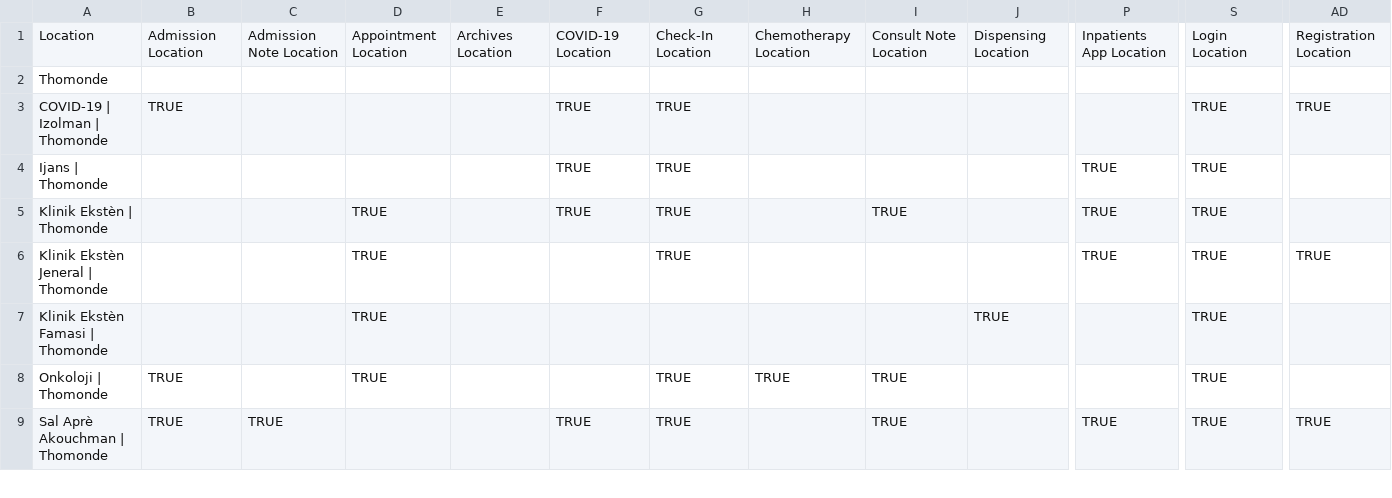
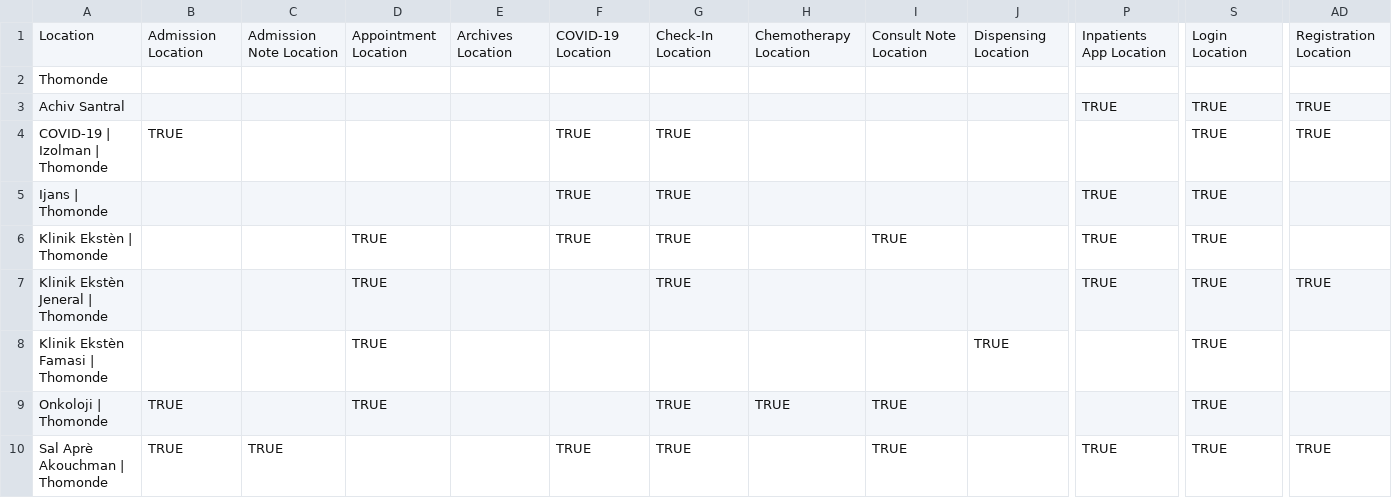
Before and after one commit to andycotton/openmrs-config-zl, a CSV file: configuration/locationtagmaps/locationtagmaps-site-thomonde.csv, drawn as a sheet; only a part is shown, gaps mark what is left out; rows hold the shown columns only; the diff names each change by its address in the sheet, - before the commit and + after, or states it on an @@ line.

```diff
--- a/configuration/locationtagmaps/locationtagmaps-site-thomonde.csv
+++ b/configuration/locationtagmaps/locationtagmaps-site-thomonde.csv
+row 3: Achiv Santral |  |  |  |  |  |  |  |  |  | TRUE | TRUE | TRUE
```
Also changed, not shown: configuration/locations/locations.csv, 1 other file.
